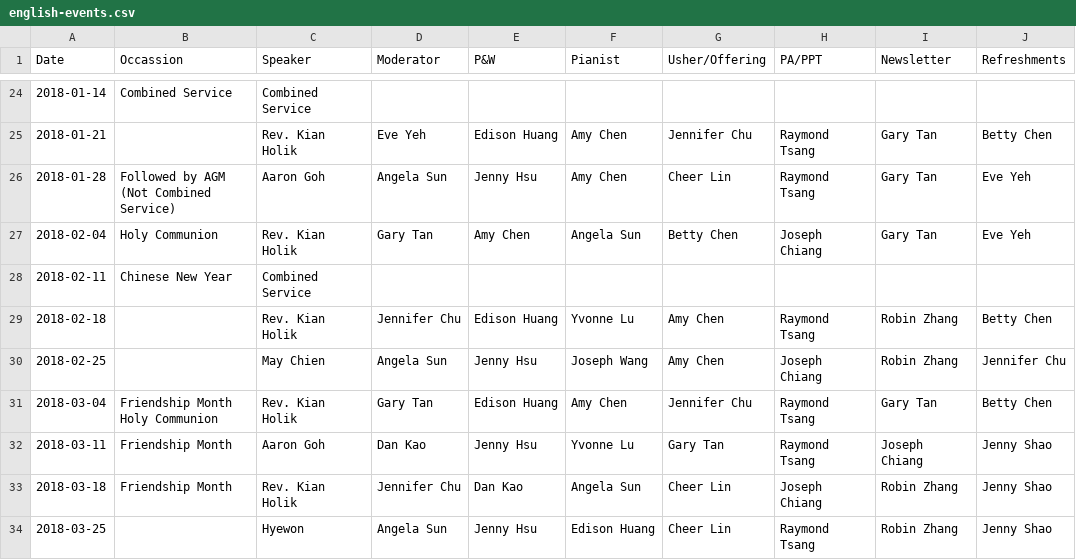
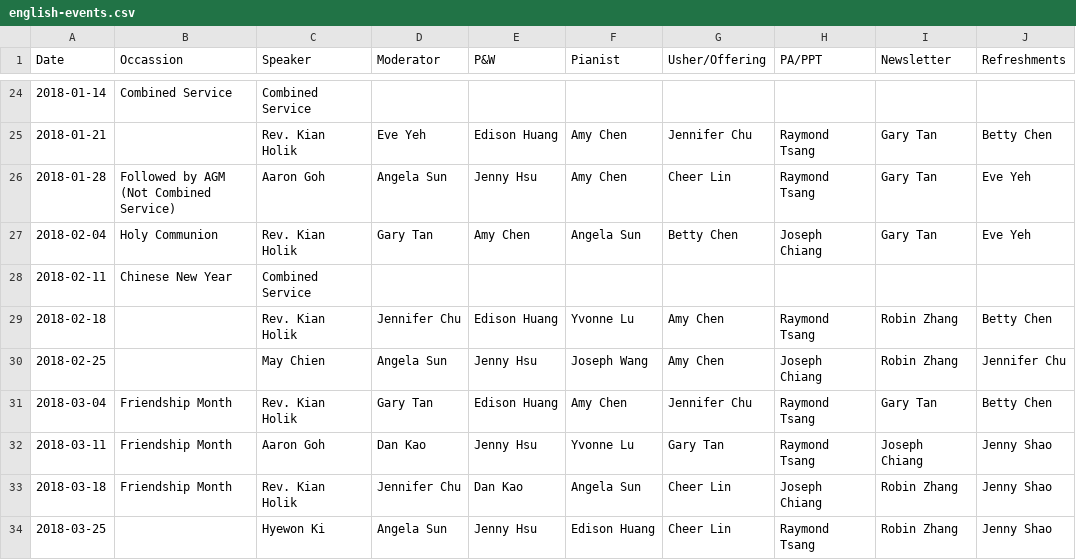
Before and after one commit to efcsydney/efcsydney-roster, a CSV file: db/data/english-events.csv, drawn as a sheet; only a part is shown, gaps mark what is left out.

Commit message:
Update Chinese and English service seed data

```diff
--- a/db/data/english-events.csv
+++ b/db/data/english-events.csv
@@ -31,6 +31,5 @@ Date,Occassion,Speaker,Moderator,P&W,Pianist,Usher/Offering,PA/PPT,Newsletter,Re
 2018-02-25,,May Chien,Angela Sun,Jenny Hsu,Joseph Wang,Amy Chen,Joseph Chiang,Robin Zhang,Jennifer Chu
-2018-03-04,"Friendship Month
-Holy Communion",Rev. Kian Holik,Gary Tan,Edison Huang,Amy Chen,Jennifer Chu,Raymond Tsang,Gary Tan,Betty Chen
+2018-03-04,Friendship Month,Rev. Kian Holik,Gary Tan,Edison Huang,Amy Chen,Jennifer Chu,Raymond Tsang,Gary Tan,Betty Chen
 2018-03-11,Friendship Month,Aaron Goh,Dan Kao,Jenny Hsu,Yvonne Lu,Gary Tan,Raymond Tsang,Joseph Chiang,Jenny Shao
 2018-03-18,Friendship Month,Rev. Kian Holik,Jennifer Chu,Dan Kao,Angela Sun,Cheer Lin,Joseph Chiang,Robin Zhang,Jenny Shao
-2018-03-25,,Hyewon,Angela Sun,Jenny Hsu,Edison Huang,Cheer Lin,Raymond Tsang,Robin Zhang,Jenny Shao
+2018-03-25,,Hyewon Ki,Angela Sun,Jenny Hsu,Edison Huang,Cheer Lin,Raymond Tsang,Robin Zhang,Jenny Shao
```
Also changed, not shown: db/data/chinese-events.csv.
